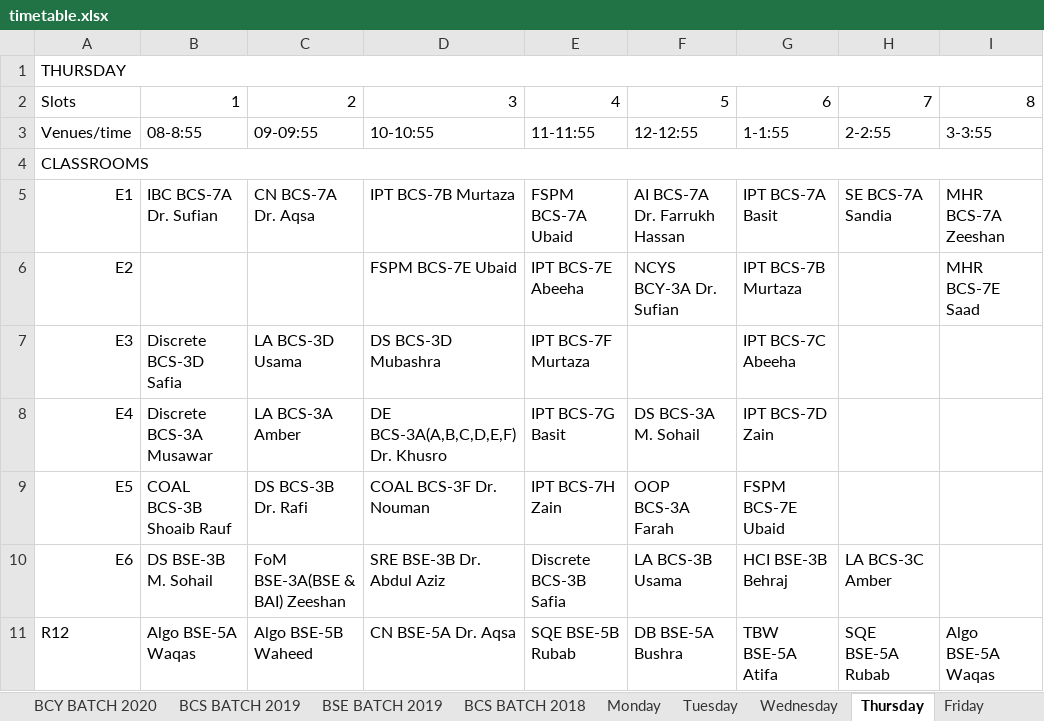
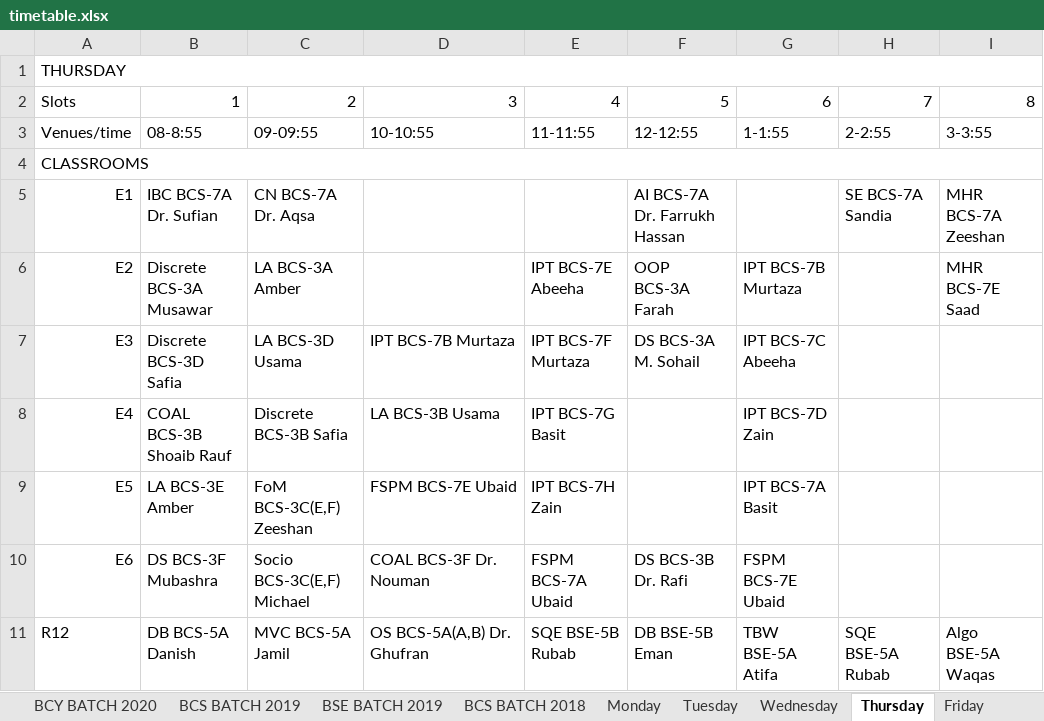
Before and after one commit to M1keZulu/veryFASTAPI, an Excel workbook: timetable.xlsx, sheet Thursday, drawn as a sheet; only a part is shown; values as stored, in another font and other column widths than the file's, no cell formats; the diff covers the shown part only; the diff names each change by its address in the sheet, - before the commit and + after, or states it on an @@ line.

```diff
--- a/timetable.xlsx (sheet Thursday)
+++ b/timetable.xlsx (sheet Thursday)
-D5: IPT BCS-7B Murtaza
+D5: (empty)
-E5: FSPM BCS-7A Ubaid
+E5: (empty)
-G5: IPT BCS-7A Basit
+G5: (empty)
-B6: (empty)
+B6: Discrete BCS-3A Musawar
-C6: (empty)
+C6: LA BCS-3A Amber
-D6: FSPM BCS-7E Ubaid
+D6: (empty)
-F6: NCYS BCY-3A Dr. Sufian
+F6: OOP BCS-3A Farah
-D7: DS BCS-3D Mubashra
+D7: IPT BCS-7B Murtaza
-F7: (empty)
+F7: DS BCS-3A M. Sohail
-B8: Discrete BCS-3A Musawar
+B8: COAL BCS-3B Shoaib Rauf
-C8: LA BCS-3A Amber
+C8: Discrete BCS-3B Safia
-D8: DE BCS-3A(A,B,C,D,E,F) Dr. Khusro
+D8: LA BCS-3B Usama
-F8: DS BCS-3A M. Sohail
+F8: (empty)
-B9: COAL BCS-3B Shoaib Rauf
+B9: LA BCS-3E Amber
-C9: DS BCS-3B Dr. Rafi
+C9: FoM BCS-3C(E,F) Zeeshan
-D9: COAL BCS-3F Dr. Nouman
+D9: FSPM BCS-7E Ubaid
-F9: OOP BCS-3A Farah
+F9: (empty)
-G9: FSPM BCS-7E Ubaid
+G9: IPT BCS-7A Basit
-B10: DS BSE-3B M. Sohail
+B10: DS BCS-3F Mubashra
-C10: FoM BSE-3A(BSE & BAI) Zeeshan
+C10: Socio BCS-3C(E,F) Michael
-D10: SRE BSE-3B Dr. Abdul Aziz
+D10: COAL BCS-3F Dr. Nouman
-E10: Discrete BCS-3B Safia
+E10: FSPM BCS-7A Ubaid
-F10: LA BCS-3B Usama
+F10: DS BCS-3B Dr. Rafi
-G10: HCI BSE-3B Behraj
+G10: FSPM BCS-7E Ubaid
-H10: LA BCS-3C Amber
+H10: (empty)
-B11: Algo BSE-5A Waqas
+B11: DB BCS-5A Danish
-C11: Algo BSE-5B Waheed
+C11: MVC BCS-5A Jamil
-D11: CN BSE-5A Dr. Aqsa
+D11: OS BCS-5A(A,B) Dr. Ghufran
-F11: DB BSE-5A Bushra
+F11: DB BSE-5B Eman
```
Also changed, not shown: 2 added rows, 83 edited cells and merged cells elsewhere in this sheet, sheet Monday, sheet Friday, sheet Tuesday, sheet Wednesday, sheet Fall-2021, sheet Saturday, cell formats, charts or pictures, 1 other file.
